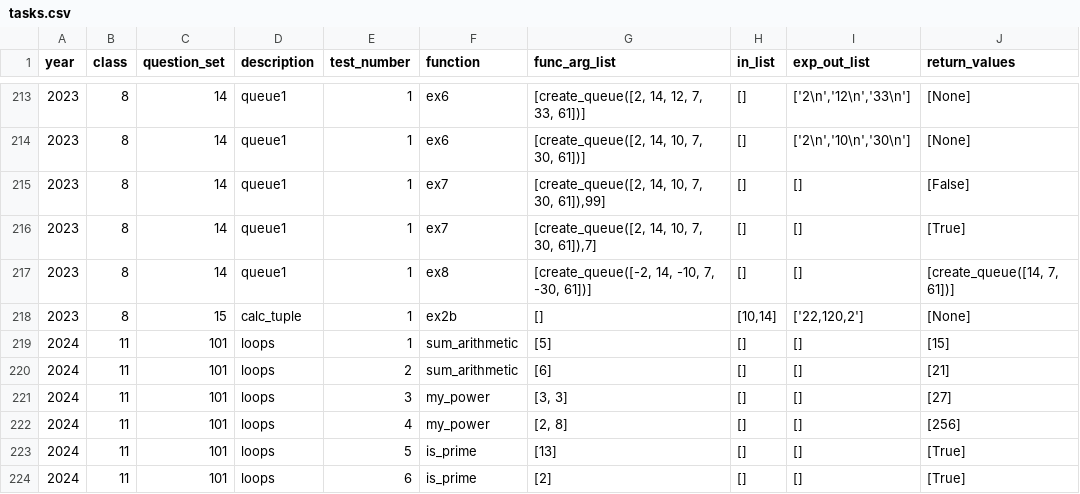
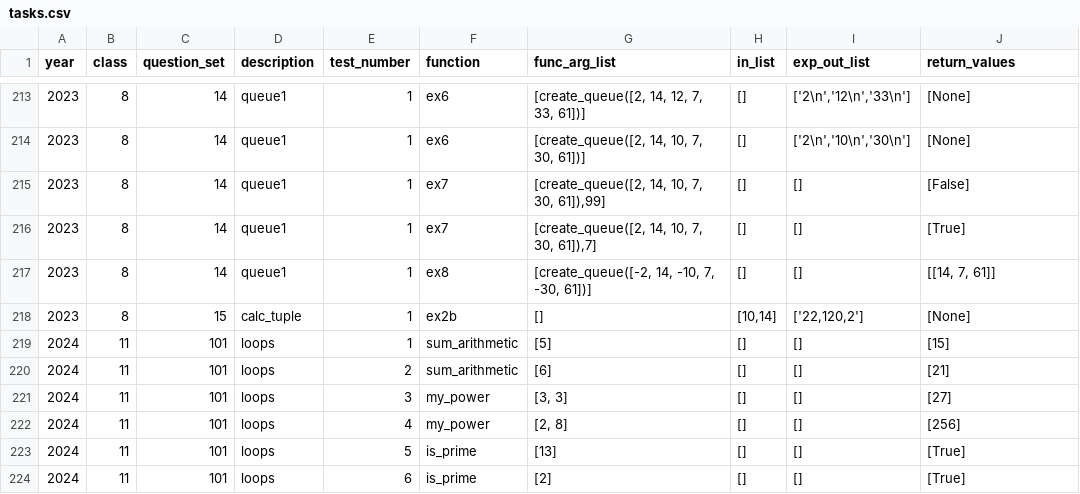
Before and after one commit to tomer2b/auto_grading, a CSV file: auto_grading/tasks.csv, drawn as a sheet; only a part is shown, gaps mark what is left out.

```diff
--- a/auto_grading/tasks.csv
+++ b/auto_grading/tasks.csv
@@ -216,3 +216,3 @@ year,class,question_set,description,test_number,function,func_arg_list,in_list,e
 2023,8,14,"queue1",1,ex7,"[create_queue([2, 14, 10, 7, 30, 61]),7]","[]","[]","[True]"
-2023,8,14,"queue1",1,ex8,"[create_queue([-2, 14, -10, 7, -30, 61])]","[]","[]","[create_queue([14, 7, 61])]"
+2023,8,14,"queue1",1,ex8,"[create_queue([-2, 14, -10, 7, -30, 61])]","[]","[]","[[14, 7, 61]]"
 2023,8,15,"calc_tuple",1,ex2b,"[]","[10,14]","['22,120,2']","[None]"
```
Also changed, not shown: 2 other files.
